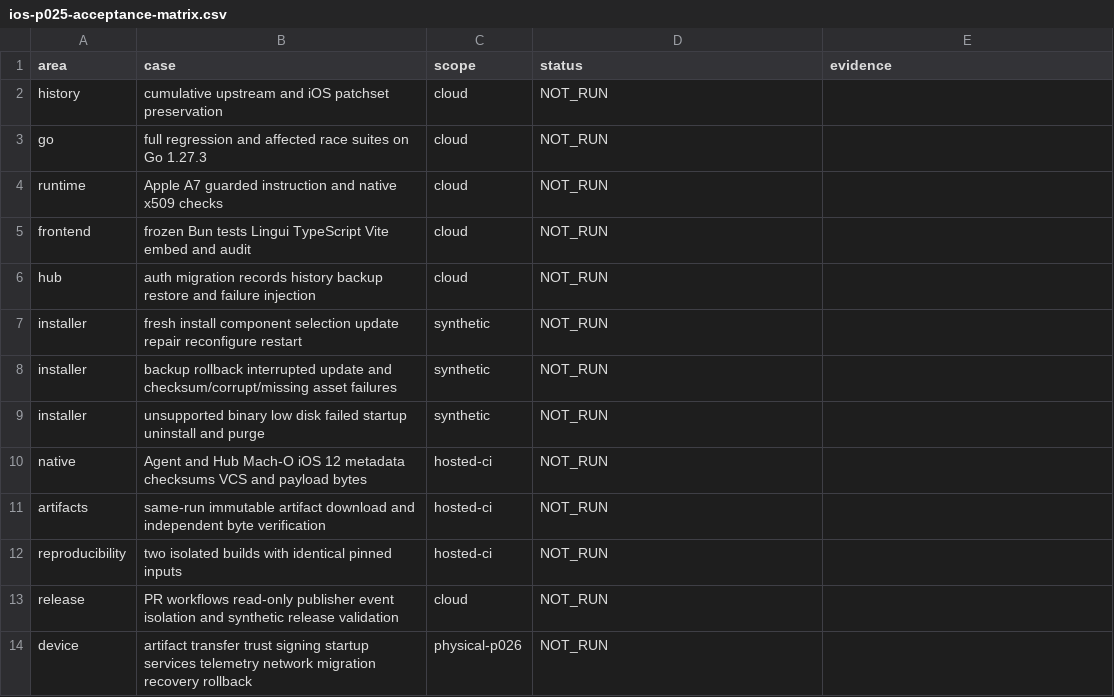
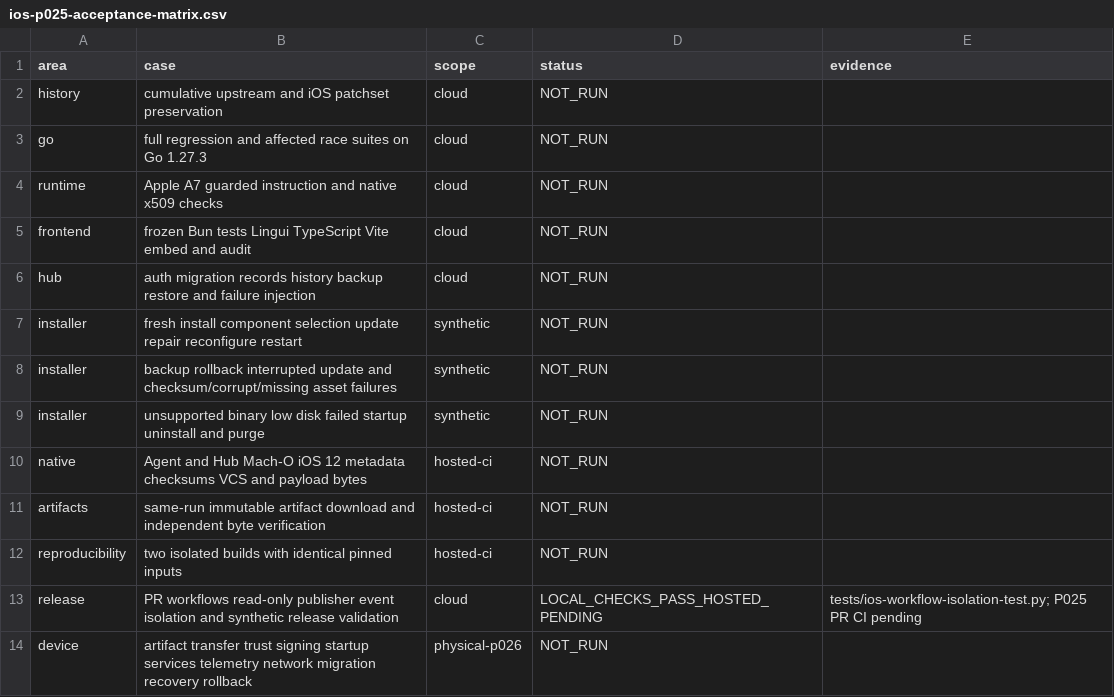
Before and after one commit to nghianguyen150612/Beszel-iOS, a CSV file: docs/ios-p025-acceptance-matrix.csv, drawn as a sheet.

Commit message:
test(p025): verify uploaded artifacts and reproducibility

```diff
--- a/docs/ios-p025-acceptance-matrix.csv
+++ b/docs/ios-p025-acceptance-matrix.csv
@@ -12,3 +12,3 @@ artifacts,same-run immutable artifact download and independent byte verification
 reproducibility,two isolated builds with identical pinned inputs,hosted-ci,NOT_RUN,
-release,PR workflows read-only publisher event isolation and synthetic release validation,cloud,NOT_RUN,
+release,PR workflows read-only publisher event isolation and synthetic release validation,cloud,LOCAL_CHECKS_PASS_HOSTED_PENDING,tests/ios-workflow-isolation-test.py; P025 PR CI pending
 device,artifact transfer trust signing startup services telemetry network migration recovery rollback,physical-p026,NOT_RUN
```
Also changed, not shown: 18 other files.
